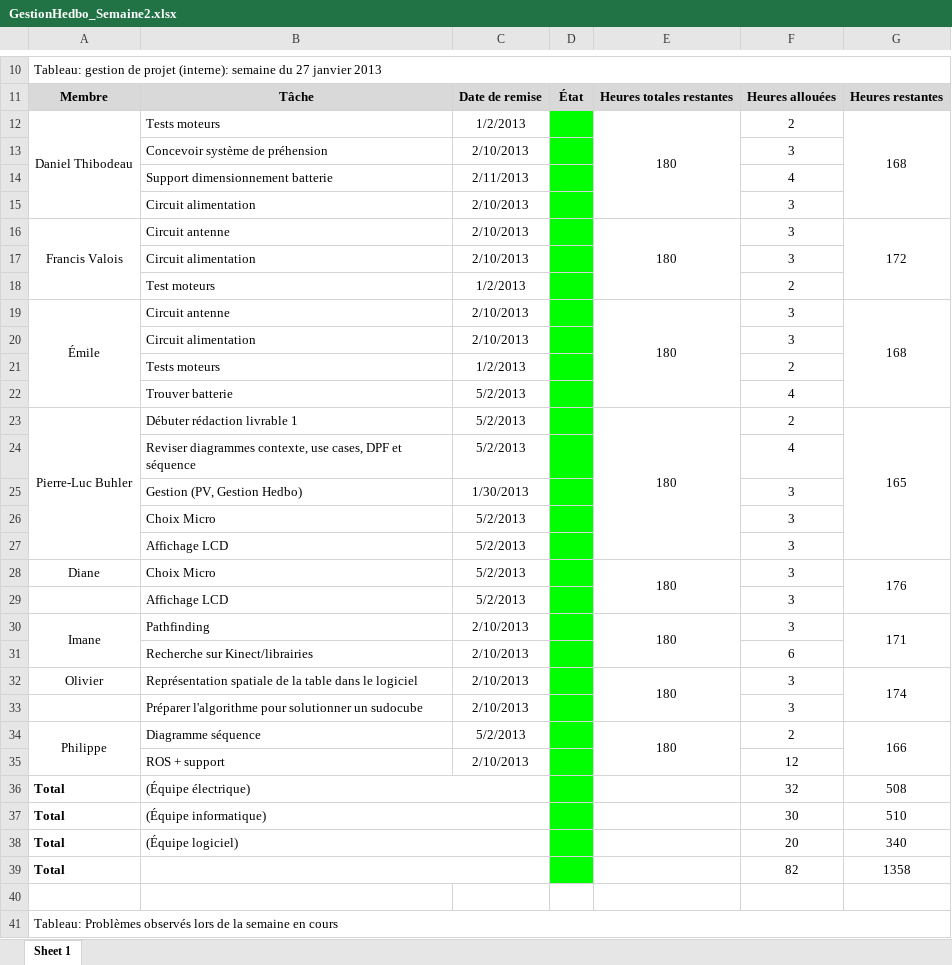
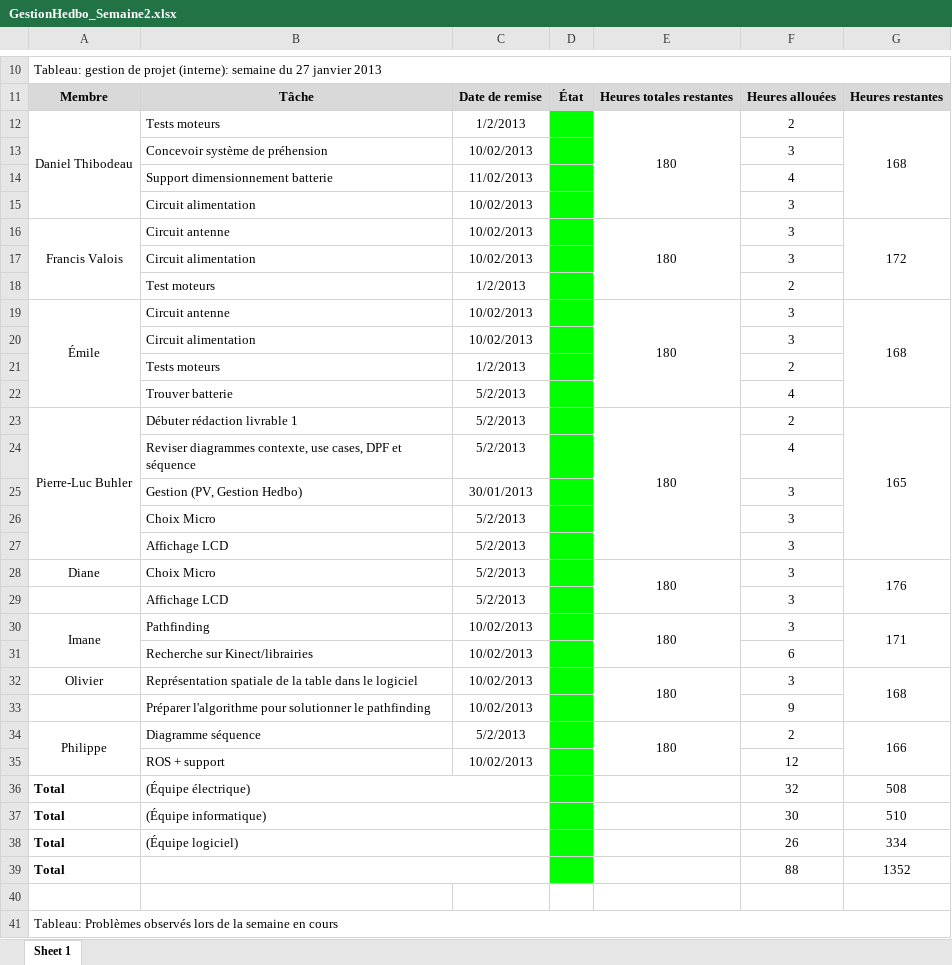
Before and after one commit to francisvalois/design3, an Excel workbook: meeting/GestionHedbo_Semaine2.xlsx, sheet Sheet 1, drawn as a sheet; only a part is shown, gaps mark what is left out; values as stored, in another font and other column widths than the file's, no borders; removed rows and columns are numbered as before the commit, all else as after; the diff names each change by its address in the sheet, - before the commit and + after, or states it on an @@ line.

Commit message:
Ajout de la planification hebdomadaire semaine 3

```diff
--- a/meeting/GestionHedbo_Semaine2.xlsx (sheet Sheet 1)
+++ b/meeting/GestionHedbo_Semaine2.xlsx (sheet Sheet 1)
-C13: 2/10/2013
+C13: 10/02/2013
-C14: 2/11/2013
+C14: 11/02/2013
-C15:C17: 2/10/2013
+C15:C17: 10/02/2013
-C19:C20: 2/10/2013
+C19:C20: 10/02/2013
-C25: 1/30/2013
+C25: 30/01/2013
-C30:C32: 2/10/2013
+C30:C32: 10/02/2013
-G32: 174
+G32: 168
-row 33:  | Préparer l'algorithme pour solutionner un sudocube | 2/10/2013 |  |  | 3
+row 33:  | Préparer l'algorithme pour solutionner le pathfinding | 10/02/2013 |  |  | 9
-C35: 2/10/2013
+C35: 10/02/2013
-F38: 20
+F38: 26
-G38: 340
+G38: 334
-F39: 82
+F39: 88
-G39: 1358
+G39: 1352
```
Also changed, not shown: 1 other file.
